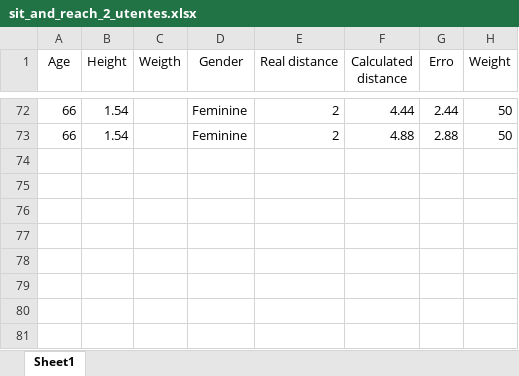
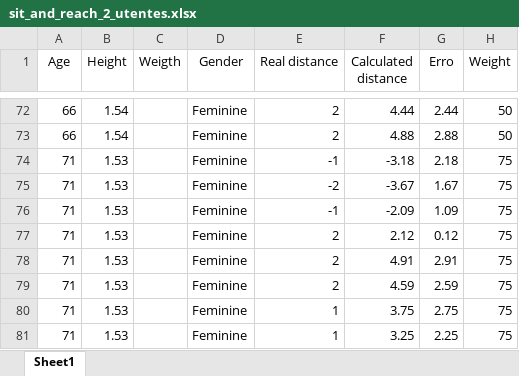
Before and after one commit to vgguerra/Propicie, an Excel workbook: tabelas_utentes/sit_and_reach_2_utentes.xlsx, sheet Sheet1, drawn as a sheet; only a part is shown, gaps mark what is left out; values as stored, in another font and other column widths than the file's, no borders; the diff names each change by its address in the sheet, - before the commit and + after, or states it on an @@ line.

```diff
--- a/tabelas_utentes/sit_and_reach_2_utentes.xlsx (sheet Sheet1)
+++ b/tabelas_utentes/sit_and_reach_2_utentes.xlsx (sheet Sheet1)
+row 74: 71 | 1.53 |  | Feminine | -1 | -3.18 | 2.18 | 75
+row 75: 71 | 1.53 |  | Feminine | -2 | -3.67 | 1.67 | 75
+row 76: 71 | 1.53 |  | Feminine | -1 | -2.09 | 1.09 | 75
+row 77: 71 | 1.53 |  | Feminine | 2 | 2.12 | 0.12 | 75
+row 78: 71 | 1.53 |  | Feminine | 2 | 4.91 | 2.91 | 75
+row 79: 71 | 1.53 |  | Feminine | 2 | 4.59 | 2.59 | 75
+row 80: 71 | 1.53 |  | Feminine | 1 | 3.75 | 2.75 | 75
+row 81: 71 | 1.53 |  | Feminine | 1 | 3.25 | 2.25 | 75
```
Also changed, not shown: tabelas_utentes/back_scratch_utentes.xlsx, 6 other files.
